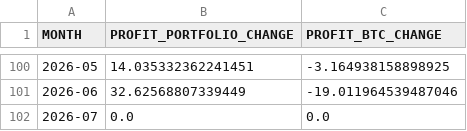
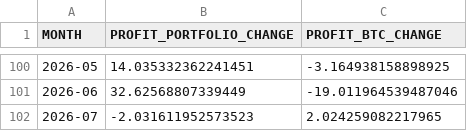
Before and after one commit to Alperenlcr/trade_bot_results, a CSV file: data/tables/monthly.csv, drawn as a sheet; only a part is shown, gaps mark what is left out.

```diff
--- a/data/tables/monthly.csv
+++ b/data/tables/monthly.csv
@@ -101,2 +101,2 @@ MONTH,PROFIT_PORTFOLIO_CHANGE,PROFIT_BTC_CHANGE
 2026-06,32.62568807339449,-19.011964539487046
-2026-07,0.0,0.0
+2026-07,-2.031611952573523,2.024259082217965
```
Also changed, not shown: data/tables/1y.csv, data/tables/3m.csv, 7 other files.
